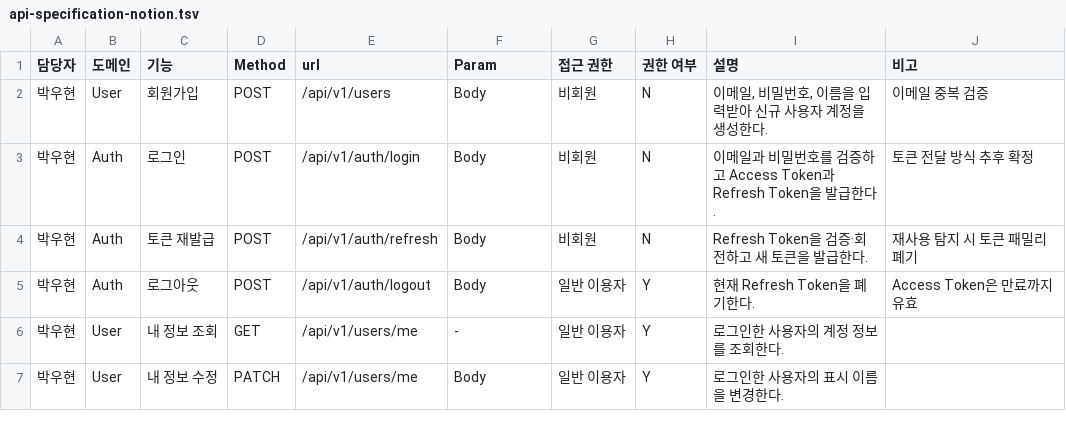
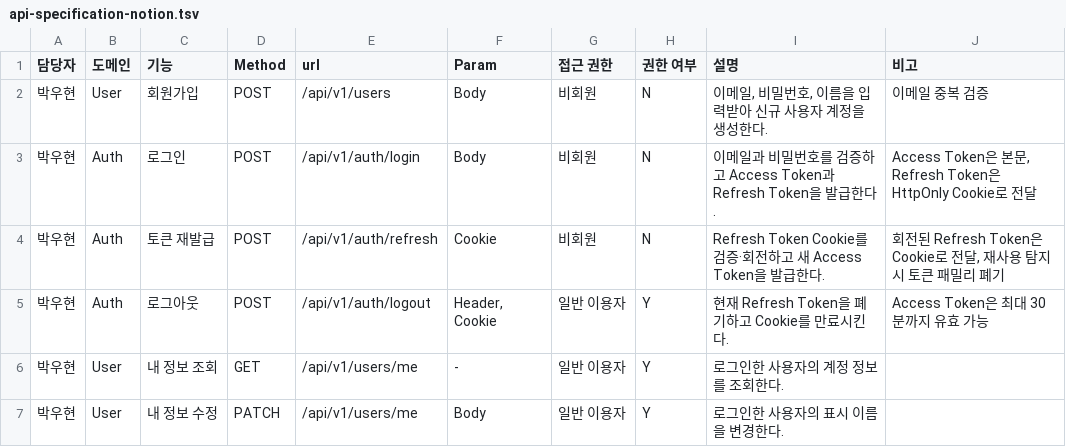
Before and after one commit to woohyun23/AiProfessor, a TSV file: docs/specifications/api-specification-notion.tsv, drawn as a sheet; only a part is shown.

```diff
--- a/docs/specifications/api-specification-notion.tsv
+++ b/docs/specifications/api-specification-notion.tsv
@@ -2,5 +2,5 @@
 박우현	User	회원가입	POST	/api/v1/users	Body	비회원	N	이메일, 비밀번호, 이름을 입력받아 신규 사용자 계정을 생성한다.	이메일 중복 검증
-박우현	Auth	로그인	POST	/api/v1/auth/login	Body	비회원	N	이메일과 비밀번호를 검증하고 Access Token과 Refresh Token을 발급한다.	토큰 전달 방식 추후 확정
-박우현	Auth	토큰 재발급	POST	/api/v1/auth/refresh	Body	비회원	N	Refresh Token을 검증·회전하고 새 토큰을 발급한다.	재사용 탐지 시 토큰 패밀리 폐기
-박우현	Auth	로그아웃	POST	/api/v1/auth/logout	Body	일반 이용자	Y	현재 Refresh Token을 폐기한다.	Access Token은 만료까지 유효
+박우현	Auth	로그인	POST	/api/v1/auth/login	Body	비회원	N	이메일과 비밀번호를 검증하고 Access Token과 Refresh Token을 발급한다.	Access Token은 본문, Refresh Token은 HttpOnly Cookie로 전달
+박우현	Auth	토큰 재발급	POST	/api/v1/auth/refresh	Cookie	비회원	N	Refresh Token Cookie를 검증·회전하고 새 Access Token을 발급한다.	회전된 Refresh Token은 Cookie로 전달, 재사용 탐지 시 토큰 패밀리 폐기
+박우현	Auth	로그아웃	POST	/api/v1/auth/logout	Header, Cookie	일반 이용자	Y	현재 Refresh Token을 폐기하고 Cookie를 만료시킨다.	Access Token은 최대 30분까지 유효 가능
 박우현	User	내 정보 조회	GET	/api/v1/users/me	-	일반 이용자	Y	로그인한 사용자의 계정 정보를 조회한다.	
```
Also changed, not shown: 5 other files.
